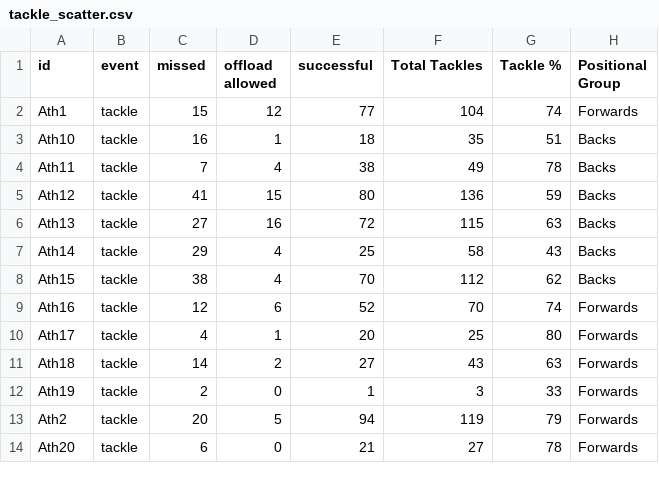
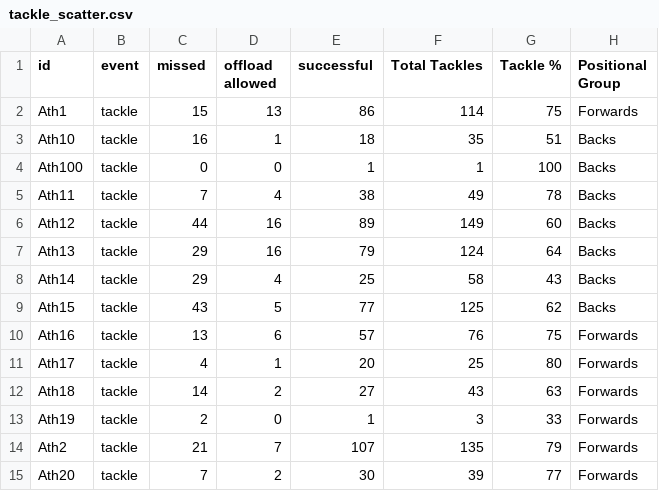
Before and after one commit to ConnorFewster/EI, a CSV file: tackle_scatter.csv, drawn as a sheet; only a part is shown; the diff covers the shown part only.

```diff
--- a/tackle_scatter.csv
+++ b/tackle_scatter.csv
@@ -1,10 +1,11 @@
 id,event,missed,offload allowed,successful,Total Tackles,Tackle %,Positional Group
-Ath1,tackle,15,12,77,104,74,Forwards
+Ath1,tackle,15,13,86,114,75,Forwards
 Ath10,tackle,16,1,18,35,51,Backs
+Ath100,tackle,0,0,1,1,100,Backs
 Ath11,tackle,7,4,38,49,78,Backs
-Ath12,tackle,41,15,80,136,59,Backs
-Ath13,tackle,27,16,72,115,63,Backs
+Ath12,tackle,44,16,89,149,60,Backs
+Ath13,tackle,29,16,79,124,64,Backs
 Ath14,tackle,29,4,25,58,43,Backs
-Ath15,tackle,38,4,70,112,62,Backs
-Ath16,tackle,12,6,52,70,74,Forwards
+Ath15,tackle,43,5,77,125,62,Backs
+Ath16,tackle,13,6,57,76,75,Forwards
 Ath17,tackle,4,1,20,25,80,Forwards
@@ -12,3 +13,3 @@ Ath18,tackle,14,2,27,43,63,Forwards
 Ath19,tackle,2,0,1,3,33,Forwards
-Ath2,tackle,20,5,94,119,79,Forwards
-Ath20,tackle,6,0,21,27,78,Forwards
+Ath2,tackle,21,7,107,135,79,Forwards
+Ath20,tackle,7,2,30,39,77,Forwards
```
Also changed, not shown: 1 added row and 40 edited cells elsewhere in this file, GLS_scatter.csv, carry_table.csv, 4 other files.
